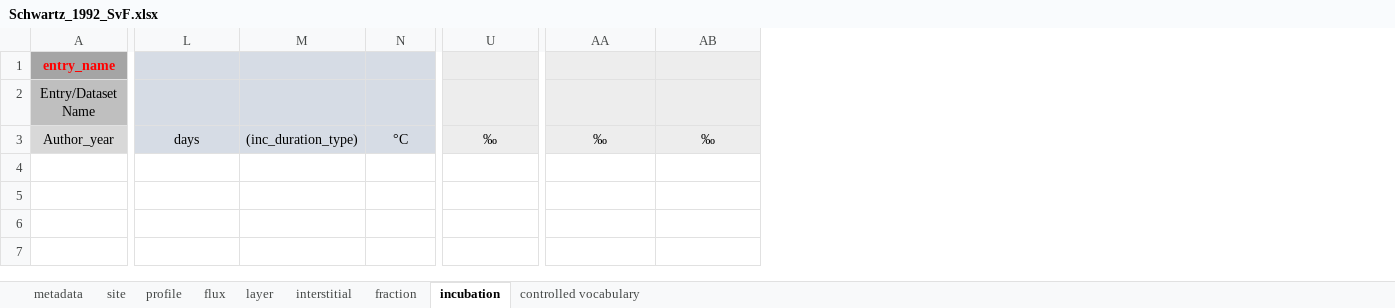
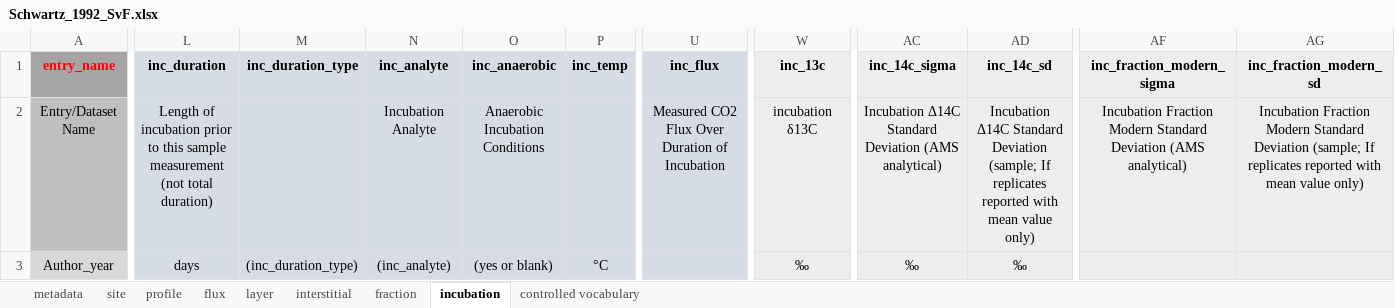
Before and after one commit to SophievF/ISRaD, an Excel workbook: ISRaD_data_files/Schwartz_1992_SvF.xlsx, sheet incubation, drawn as a sheet; only a part is shown, gaps mark what is left out; values as stored, in another font and other column widths than the file's, no borders; addresses are those after the commit; the diff covers the shown part only; the diff names each change by its address in the sheet, - before the commit and + after, or states it on an @@ line.

```diff
--- a/ISRaD_data_files/Schwartz_1992_SvF.xlsx (sheet incubation)
+++ b/ISRaD_data_files/Schwartz_1992_SvF.xlsx (sheet incubation)
+column N (inc_analyte), rows 2-3: Incubation Analyte | (inc_analyte)
+column O (inc_anaerobic), rows 2-3: Anaerobic Incubation Conditions | (yes or blank)
+column U (inc_flux), row 2: Measured CO2 Flux Over Duration of Incubation
+column AF (inc_fraction_modern_sigma), row 2: Incubation Fraction Modern Standard Deviation (AMS analytical)
+column AG (inc_fraction_modern_sd), row 2: Incubation Fraction Modern Standard Deviation (sample; If replicates reported with mean value only)
-L1: (empty)
+L1: inc_duration
-M1: (empty)
+M1: inc_duration_type
-P1: (empty)
+P1: inc_temp
-W1: (empty)
+W1: inc_13c
-AC1: (empty)
+AC1: inc_14c_sigma
-AD1: (empty)
+AD1: inc_14c_sd
-L2 (inc_duration): (empty)
+L2 (inc_duration): Length of incubation prior to this sample measurement (not total duration)
-W2 (inc_13c): (empty)
+W2 (inc_13c): incubation δ13C
-AC2 (inc_14c_sigma): (empty)
+AC2 (inc_14c_sigma): Incubation Δ14C Standard Deviation (AMS analytical)
-AD2 (inc_14c_sd): (empty)
+AD2 (inc_14c_sd): Incubation Δ14C Standard Deviation (sample; If replicates reported with mean value only)
```
Also changed, not shown: 1 removed column and 8 edited cells elsewhere in this sheet, sheet profile, ISRaD_data_files/Doetterl_2021_Bukombe_2021_Reichenbach_2021.xlsx, ISRaD_data_files/Giardina_2014.xlsx, 11 other files.
